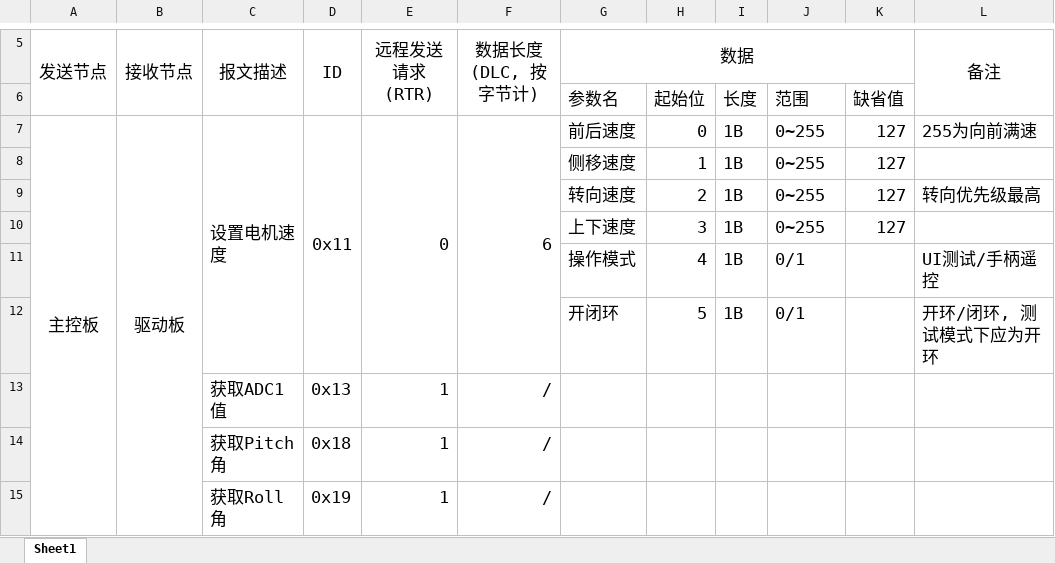
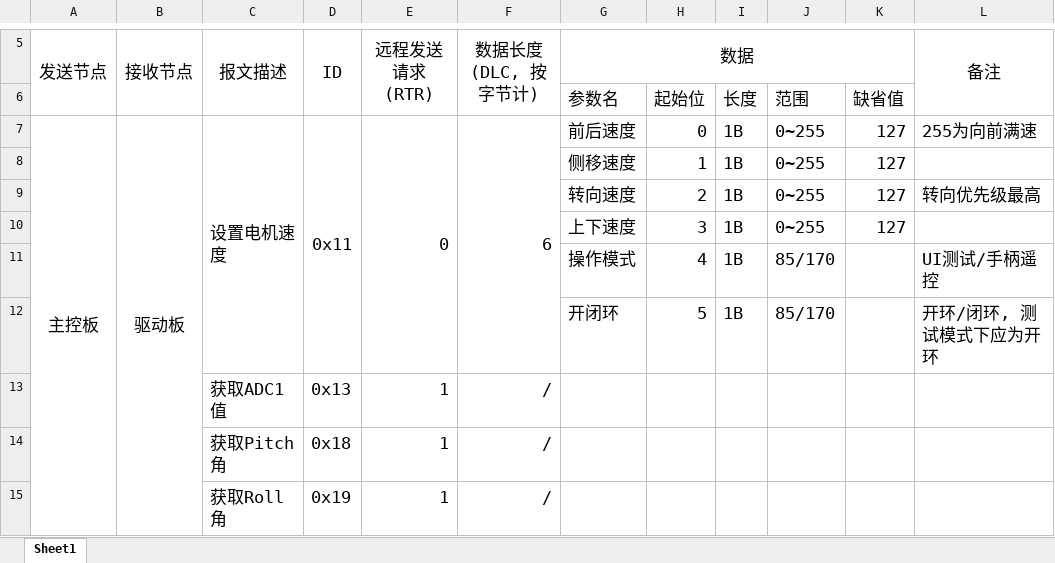
Before and after one commit to LeoJhonSong/Soft-Robotic-ROV, an Excel workbook: doc/ROV STM32下位机/ROV中CAN协议.xlsx, sheet Sheet1, drawn as a sheet; only a part is shown, gaps mark what is left out; values as stored, in another font and other column widths than the file's, no borders; the diff names each change by its address in the sheet, - before the commit and + after, or states it on an @@ line.

Commit message:
fix(CAN): correct value of CAN protocal sent to motor driver

```diff
--- a/doc/ROV STM32下位机/ROV中CAN协议.xlsx (sheet Sheet1)
+++ b/doc/ROV STM32下位机/ROV中CAN协议.xlsx (sheet Sheet1)
-J11:J12: 0/1
+J11:J12: 85/170
```
